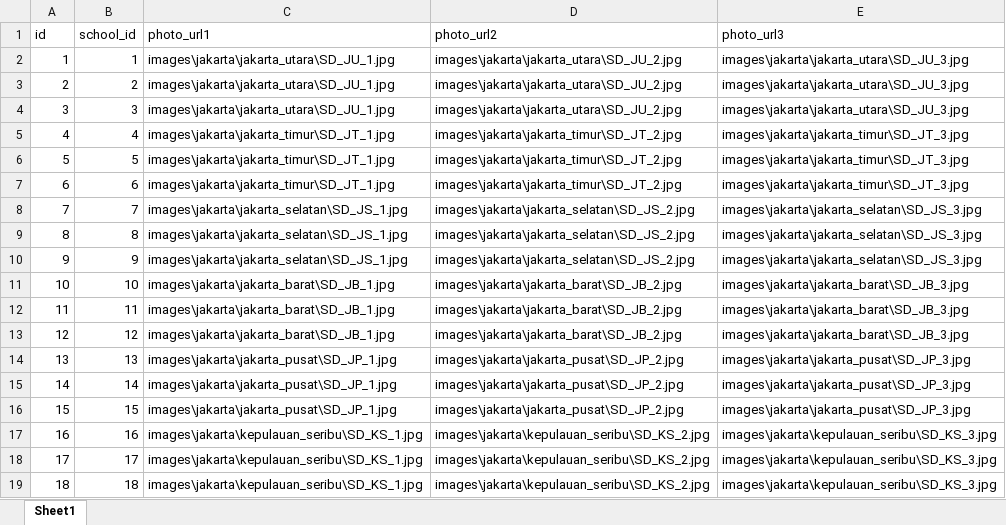
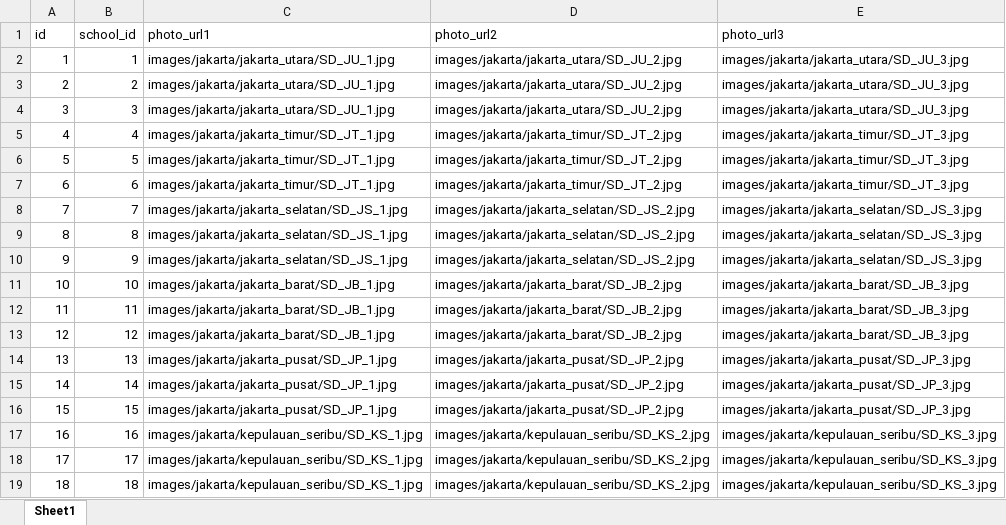
Before and after one commit to Stormtrooper0006/Elementary-Seeker, an Excel workbook: database_data/photos.xlsx, sheet Sheet1, drawn as a sheet; values as stored, in another font and other column widths than the file's, no borders; the diff names each change by its address in the sheet, - before the commit and + after, or states it on an @@ line.

```diff
--- a/database_data/photos.xlsx (sheet Sheet1)
+++ b/database_data/photos.xlsx (sheet Sheet1)
-C2:C4 (photo_url1): images\jakarta\jakarta_utara\SD_JU_1.jpg
+C2:C4 (photo_url1): images/jakarta/jakarta_utara/SD_JU_1.jpg
-D2:D4 (photo_url2): images\jakarta\jakarta_utara\SD_JU_2.jpg
+D2:D4 (photo_url2): images/jakarta/jakarta_utara/SD_JU_2.jpg
-E2:E4 (photo_url3): images\jakarta\jakarta_utara\SD_JU_3.jpg
+E2:E4 (photo_url3): images/jakarta/jakarta_utara/SD_JU_3.jpg
-C5:C7 (photo_url1): images\jakarta\jakarta_timur\SD_JT_1.jpg
+C5:C7 (photo_url1): images/jakarta/jakarta_timur/SD_JT_1.jpg
-D5:D7 (photo_url2): images\jakarta\jakarta_timur\SD_JT_2.jpg
+D5:D7 (photo_url2): images/jakarta/jakarta_timur/SD_JT_2.jpg
-E5:E7 (photo_url3): images\jakarta\jakarta_timur\SD_JT_3.jpg
+E5:E7 (photo_url3): images/jakarta/jakarta_timur/SD_JT_3.jpg
-C8:C10 (photo_url1): images\jakarta\jakarta_selatan\SD_JS_1.jpg
+C8:C10 (photo_url1): images/jakarta/jakarta_selatan/SD_JS_1.jpg
-D8:D10 (photo_url2): images\jakarta\jakarta_selatan\SD_JS_2.jpg
+D8:D10 (photo_url2): images/jakarta/jakarta_selatan/SD_JS_2.jpg
-E8:E10 (photo_url3): images\jakarta\jakarta_selatan\SD_JS_3.jpg
+E8:E10 (photo_url3): images/jakarta/jakarta_selatan/SD_JS_3.jpg
-C11:C13 (photo_url1): images\jakarta\jakarta_barat\SD_JB_1.jpg
+C11:C13 (photo_url1): images/jakarta/jakarta_barat/SD_JB_1.jpg
-D11:D13 (photo_url2): images\jakarta\jakarta_barat\SD_JB_2.jpg
+D11:D13 (photo_url2): images/jakarta/jakarta_barat/SD_JB_2.jpg
-E11:E13 (photo_url3): images\jakarta\jakarta_barat\SD_JB_3.jpg
+E11:E13 (photo_url3): images/jakarta/jakarta_barat/SD_JB_3.jpg
-C14:C16 (photo_url1): images\jakarta\jakarta_pusat\SD_JP_1.jpg
+C14:C16 (photo_url1): images/jakarta/jakarta_pusat/SD_JP_1.jpg
-D14:D16 (photo_url2): images\jakarta\jakarta_pusat\SD_JP_2.jpg
+D14:D16 (photo_url2): images/jakarta/jakarta_pusat/SD_JP_2.jpg
-E14:E16 (photo_url3): images\jakarta\jakarta_pusat\SD_JP_3.jpg
+E14:E16 (photo_url3): images/jakarta/jakarta_pusat/SD_JP_3.jpg
-C17:C19 (photo_url1): images\jakarta\kepulauan_seribu\SD_KS_1.jpg
+C17:C19 (photo_url1): images/jakarta/kepulauan_seribu/SD_KS_1.jpg
-D17:D19 (photo_url2): images\jakarta\kepulauan_seribu\SD_KS_2.jpg
+D17:D19 (photo_url2): images/jakarta/kepulauan_seribu/SD_KS_2.jpg
-E17:E19 (photo_url3): images\jakarta\kepulauan_seribu\SD_KS_3.jpg
+E17:E19 (photo_url3): images/jakarta/kepulauan_seribu/SD_KS_3.jpg
```
Also changed, not shown: 26 other files.
